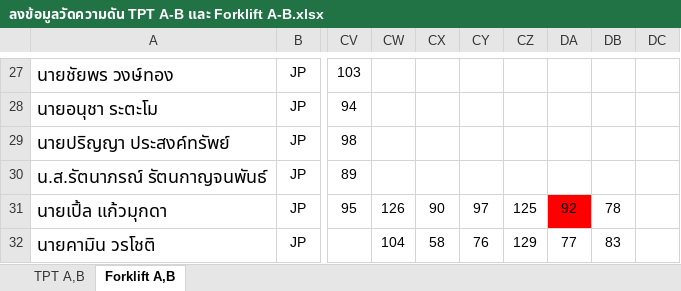
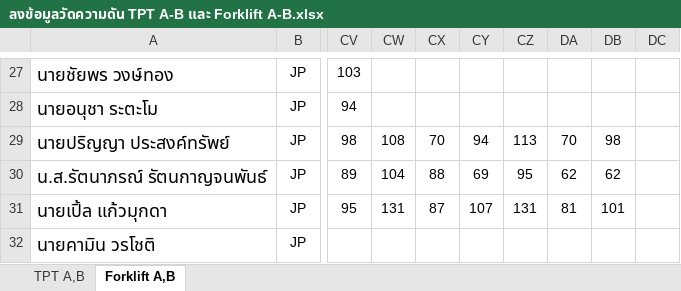
Before and after one commit to godaresz/Dashboard, an Excel workbook: data/ลงข้อมูลวัดความดัน TPT A-B และ Forklift A-B.xlsx, sheet Forklift A,B, drawn as a sheet; only a part is shown, gaps mark what is left out; values as stored, in another font and other column widths than the file's, no borders; the diff covers the shown part only; the diff names each change by its address in the sheet, - before the commit and + after, or states it on an @@ line.

Commit message:
อัปเดตข้อมูลวัดความดันอัตโนมัติ: ลงข้อมูลวัดความดัน TPT A-B และ Forklift A-B.xlsx (2026-11-24 11:14)

```diff
--- a/data/ลงข้อมูลวัดความดัน TPT A-B และ Forklift A-B.xlsx (sheet Forklift A,B)
+++ b/data/ลงข้อมูลวัดความดัน TPT A-B และ Forklift A-B.xlsx (sheet Forklift A,B)
-CW29: (empty)
+CW29: 108
-CX29: (empty)
+CX29: 70
-CY29: (empty)
+CY29: 94
-CZ29: (empty)
+CZ29: 113
-DA29: (empty)
+DA29: 70
-DB29: (empty)
+DB29: 98
-CW30: (empty)
+CW30: 104
-CX30: (empty)
+CX30: 88
-CY30: (empty)
+CY30: 69
-CZ30: (empty)
+CZ30: 95
-DA30: (empty)
+DA30: 62
-DB30: (empty)
+DB30: 62
-CW31: 126
+CW31: 131
-CX31: 90
+CX31: 87
-CY31: 97
+CY31: 107
-CZ31: 125
+CZ31: 131
-DA31: 92
+DA31: 81
-DA31 fill: #FF0000
+DA31 fill: none
-DB31: 78
+DB31: 101
-CW32: 104
+CW32: (empty)
-CX32: 58
+CX32: (empty)
-CY32: 76
+CY32: (empty)
-CZ32: 129
+CZ32: (empty)
-DA32: 77
+DA32: (empty)
-DB32: 83
+DB32: (empty)
```
Also changed, not shown: 64 edited cells and cell formats elsewhere in this sheet.
